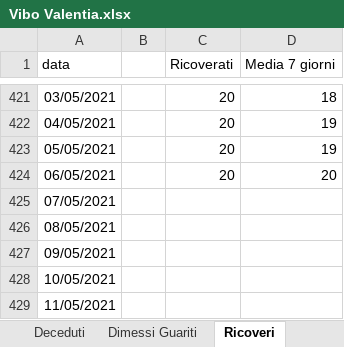
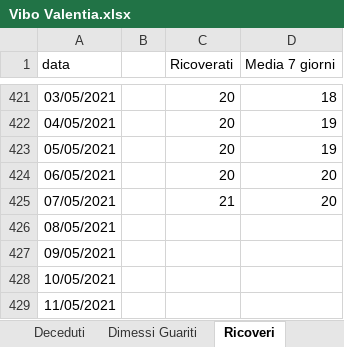
Before and after one commit to fbranda/covid19-opendata-calabria, an Excel workbook: dati/provincia/Vibo Valentia/Vibo Valentia.xlsx, sheet Ricoveri, drawn as a sheet; only a part is shown, gaps mark what is left out; values as stored, in another font and other column widths than the file's, no borders; the diff names each change by its address in the sheet, - before the commit and + after, or states it on an @@ line.

```diff
--- a/dati/provincia/Vibo Valentia/Vibo Valentia.xlsx (sheet Ricoveri)
+++ b/dati/provincia/Vibo Valentia/Vibo Valentia.xlsx (sheet Ricoveri)
-C425 (Ricoverati): (empty)
+C425 (Ricoverati): 21
-D425 (Media 7 giorni): (empty)
+D425 (Media 7 giorni): 20
```
Also changed, not shown: sheet Deceduti, sheet Dimessi Guariti, sheet Nuovi casi, 1 other file.
